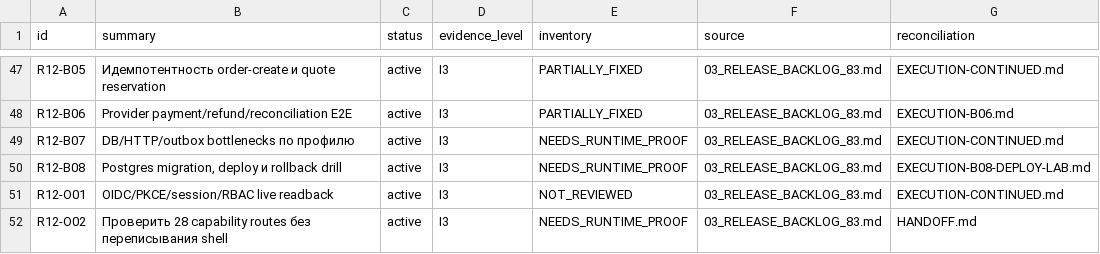
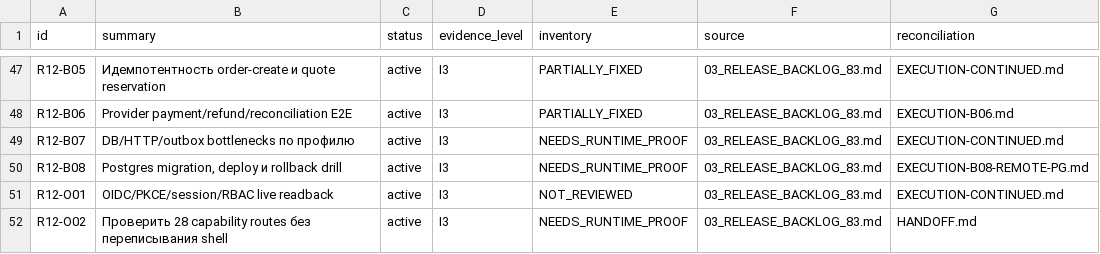
Before and after one commit to Kiwunaka/portal, a CSV file: docs/developer/work-orders/2026-09-05--consolidated-release-and-post12/R12-REGISTER.csv, drawn as a sheet; only a part is shown, gaps mark what is left out.

Commit message:
docs(release): retain full remote PostgreSQL restore lab proof

```diff
--- a/docs/developer/work-orders/2026-09-05--consolidated-release-and-post12/R12-REGISTER.csv
+++ b/docs/developer/work-orders/2026-09-05--consolidated-release-and-post12/R12-REGISTER.csv
@@ -49,3 +49,3 @@ R12-B06,Provider payment/refund/reconciliation E2E,active,I3,PARTIALLY_FIXED,03_
 R12-B07,DB/HTTP/outbox bottlenecks по профилю,active,I3,NEEDS_RUNTIME_PROOF,03_RELEASE_BACKLOG_83.md,EXECUTION-CONTINUED.md
-R12-B08,"Postgres migration, deploy и rollback drill",active,I3,NEEDS_RUNTIME_PROOF,03_RELEASE_BACKLOG_83.md,EXECUTION-B08-DEPLOY-LAB.md
+R12-B08,"Postgres migration, deploy и rollback drill",active,I3,NEEDS_RUNTIME_PROOF,03_RELEASE_BACKLOG_83.md,EXECUTION-B08-REMOTE-PG.md
 R12-O01,OIDC/PKCE/session/RBAC live readback,active,I3,NOT_REVIEWED,03_RELEASE_BACKLOG_83.md,EXECUTION-CONTINUED.md
```
Also changed, not shown: 3 other files.
